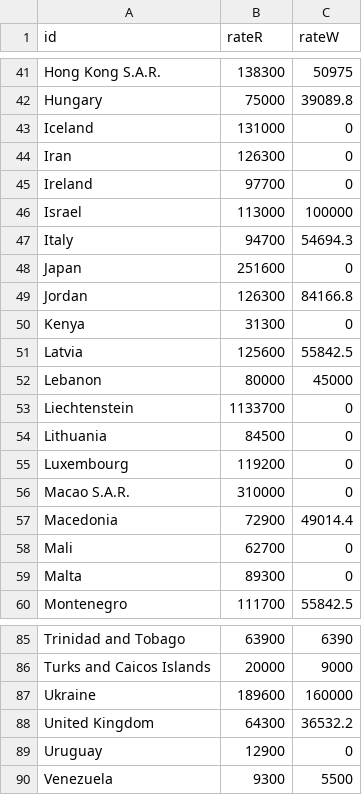
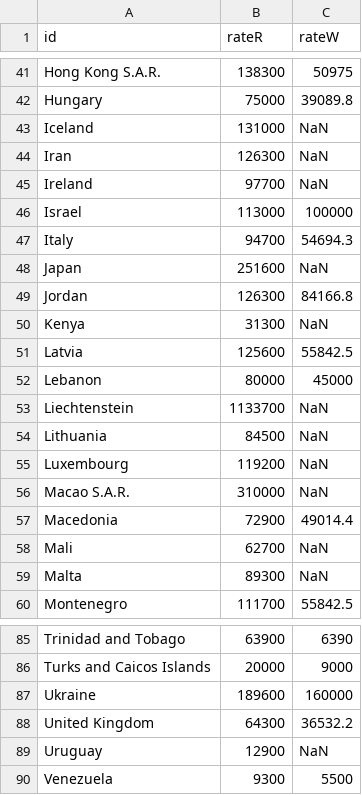
Before and after one commit to neapolitan-a-la-code/cocaineforeveryone, a TSV file: pd2.tsv, drawn as a sheet; only a part is shown, gaps mark what is left out; the diff covers the shown part only.

Commit message:
updating class attributes to change colour and using data with NaN rather than 0

```diff
--- a/pd2.tsv
+++ b/pd2.tsv
@@ -42,19 +42,19 @@ Hong Kong S.A.R.	138300	50975
 Hungary	75000	39089.8
-Iceland	131000	0
-Iran	126300	0
-Ireland	97700	0
+Iceland	131000	NaN
+Iran	126300	NaN
+Ireland	97700	NaN
 Israel	113000	100000
 Italy	94700	54694.3
-Japan	251600	0
+Japan	251600	NaN
 Jordan	126300	84166.8
-Kenya	31300	0
+Kenya	31300	NaN
 Latvia	125600	55842.5
 Lebanon	80000	45000
-Liechtenstein	1133700	0
-Lithuania	84500	0
-Luxembourg	119200	0
-Macao S.A.R.	310000	0
+Liechtenstein	1133700	NaN
+Lithuania	84500	NaN
+Luxembourg	119200	NaN
+Macao S.A.R.	310000	NaN
 Macedonia	72900	49014.4
-Mali	62700	0
-Malta	89300	0
+Mali	62700	NaN
+Malta	89300	NaN
 Montenegro	111700	55842.5
@@ -88,3 +88,3 @@ Ukraine	189600	160000
 United Kingdom	64300	36532.2
-Uruguay	12900	0
+Uruguay	12900	NaN
 Venezuela	9300	5500
```
Also changed, not shown: 19 edited cells elsewhere in this file, 1 other file.
